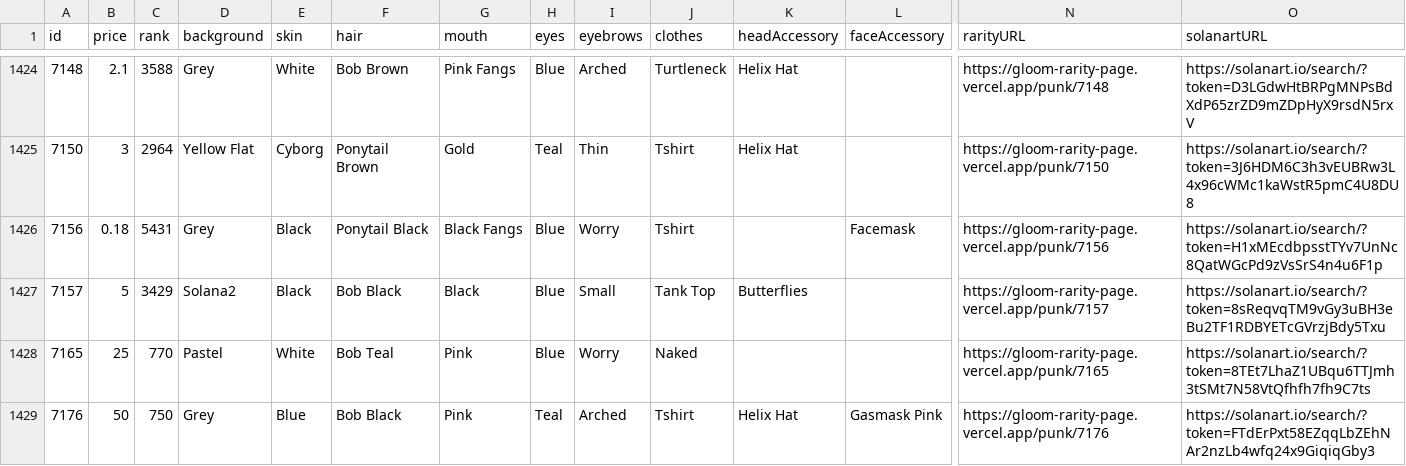
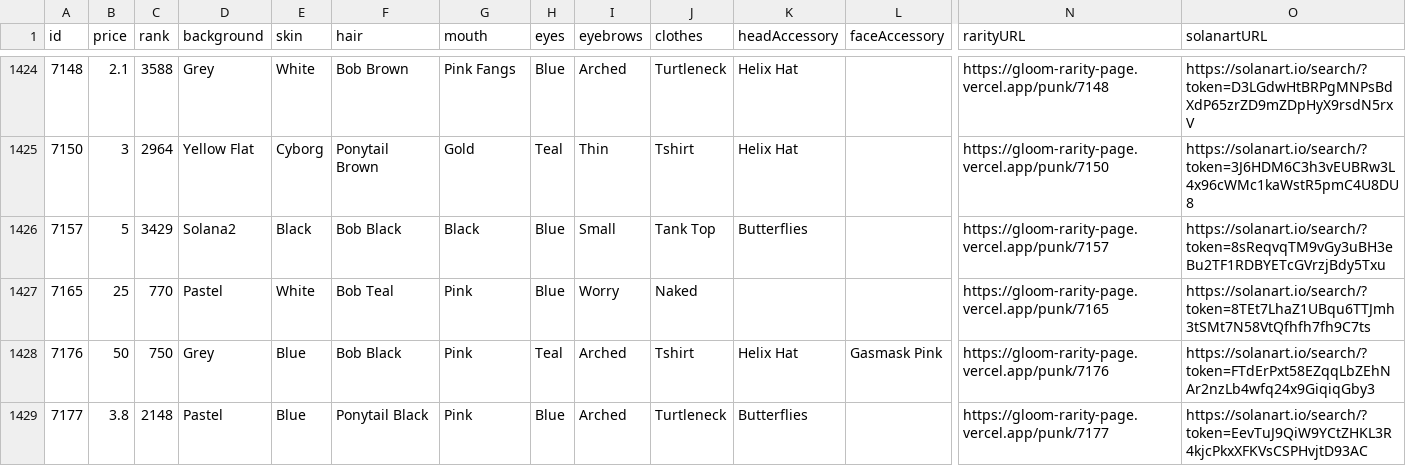
Before and after one commit to nobodykr/solanart-gloom-monitor, a CSV file: gloom-data-processed.csv, drawn as a sheet; only a part is shown, gaps mark what is left out; the shorter side is filled out with more unchanged rows; rows hold the shown columns only; the diff names each change by its address in the sheet, - before the commit and + after, or states it on an @@ line.

Commit message:
Flat: latest data (2021-10-22T19:35:05.999Z) {   "date": "2021-10-22T19:35:05.999Z",   "files": [     {       "name": "gloom-data-processed.csv",       "deltaBytes": -209,       "source": "https://qzlsklfacc.medianetwork.cloud/nft_for_sale?collection=gloompunk"     }   ] }

```diff
--- a/gloom-data-processed.csv
+++ b/gloom-data-processed.csv
-row 1426: 7156 | 0.18 | 5431 | Grey | Black | Ponytail Black | Black Fangs | Blue | Worry | Tshirt |  | Facemask | https://gloom-rarity-page.vercel.app/punk/7156 | https://solanart.io/search/?token=H1xMEcdbpsstTYv7UnNc8QatWGcPd9zVsSrS4n4u6F1p
```
